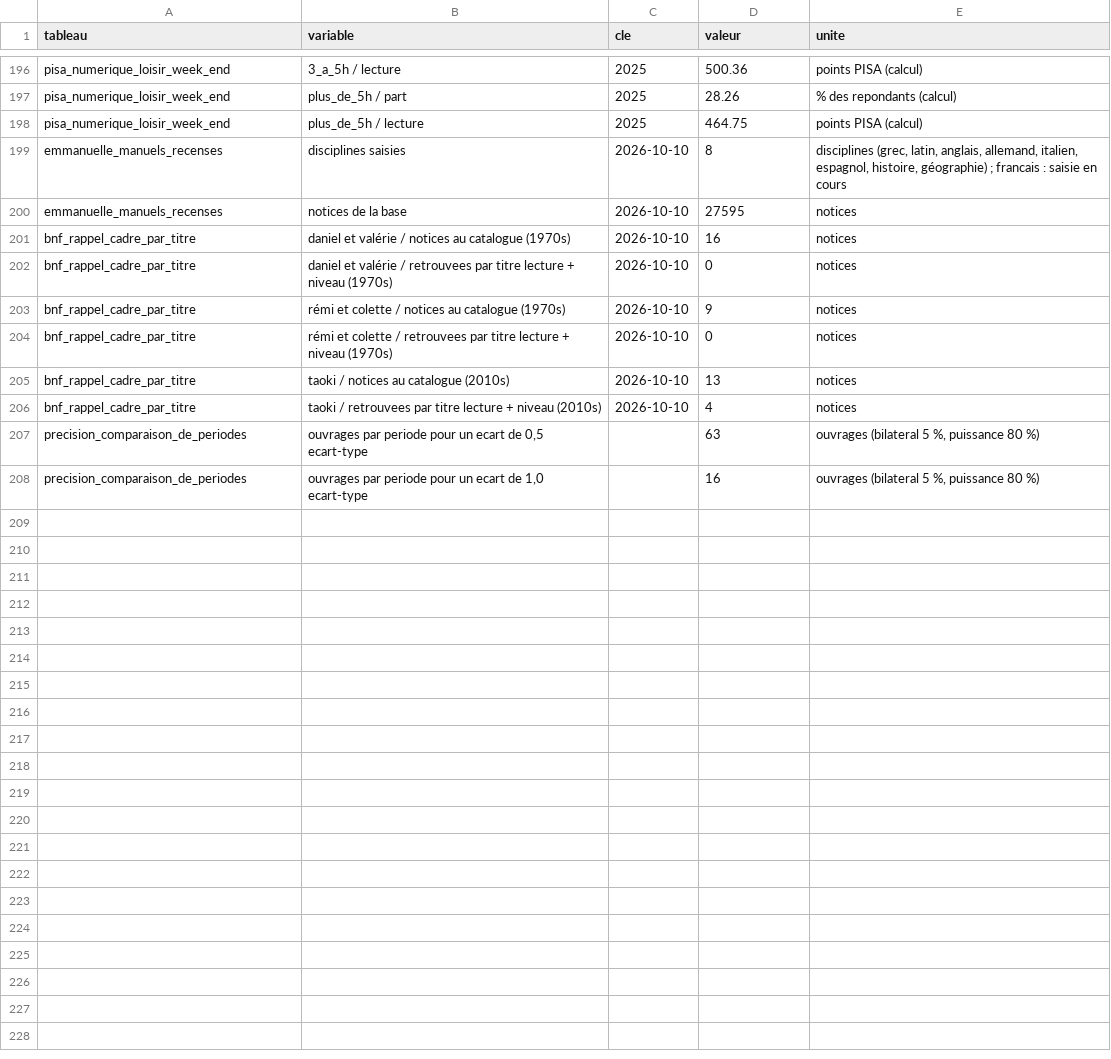
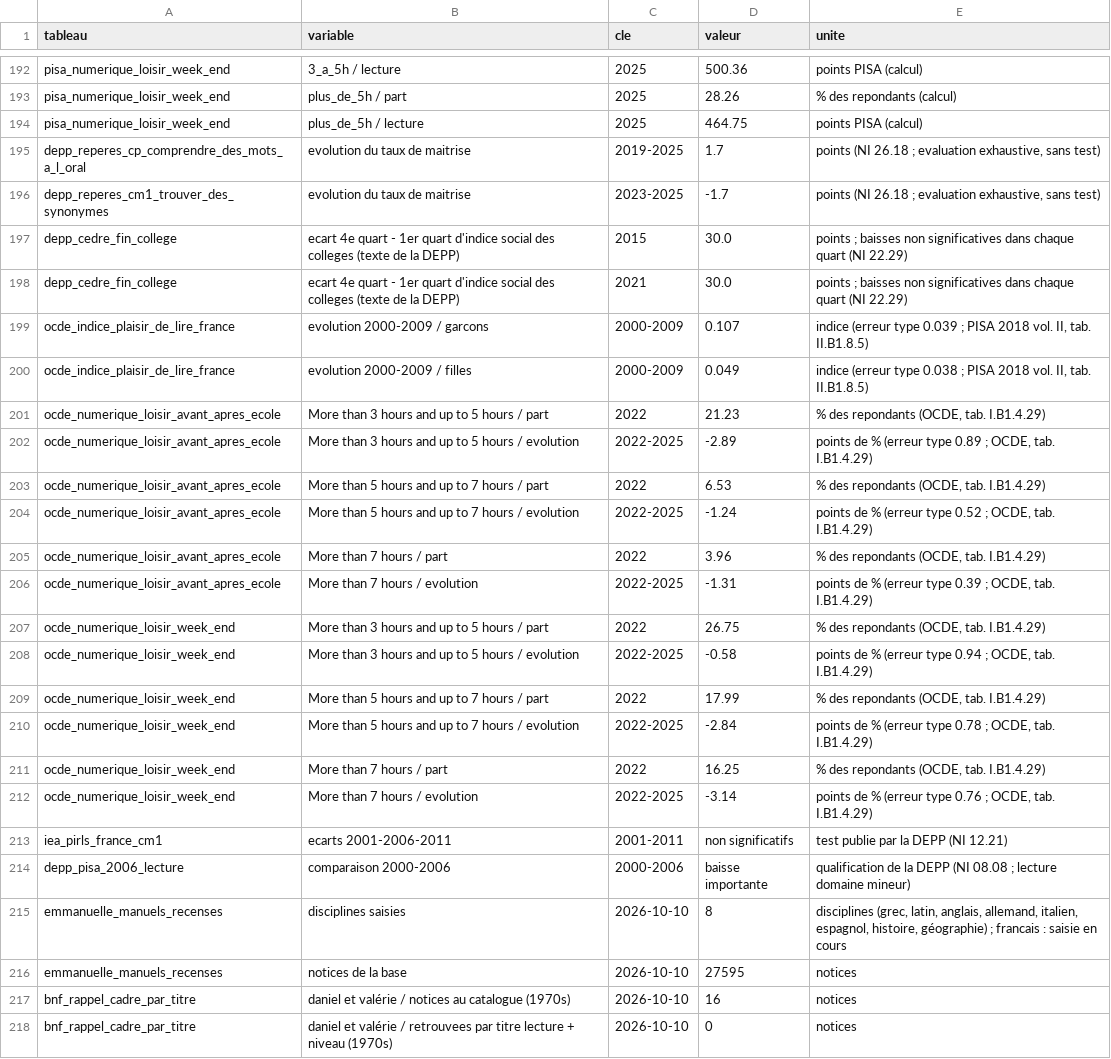
Before and after one commit to ProjectPulse-source/anthropie, a CSV file: static/langue_eleves.csv, drawn as a sheet; only a part is shown, gaps mark what is left out; the shorter side is filled out with more unchanged rows; the diff covers the shown part only.

```diff
--- a/static/langue_eleves.csv
+++ b/static/langue_eleves.csv
@@ -198,2 +194,22 @@ pisa_numerique_loisir_week_end,plus_de_5h / part,2025,28.26,% des repondants (ca
 pisa_numerique_loisir_week_end,plus_de_5h / lecture,2025,464.75,points PISA (calcul)
+depp_reperes_cp_comprendre_des_mots_a_l_oral,evolution du taux de maitrise,2019-2025,1.7,"points (NI 26.18 ; evaluation exhaustive, sans test)"
+depp_reperes_cm1_trouver_des_synonymes,evolution du taux de maitrise,2023-2025,-1.7,"points (NI 26.18 ; evaluation exhaustive, sans test)"
+depp_cedre_fin_college,ecart 4e quart - 1er quart d'indice social des colleges (texte de la DEPP),2015,30.0,points ; baisses non significatives dans chaque quart (NI 22.29)
+depp_cedre_fin_college,ecart 4e quart - 1er quart d'indice social des colleges (texte de la DEPP),2021,30.0,points ; baisses non significatives dans chaque quart (NI 22.29)
+ocde_indice_plaisir_de_lire_france,evolution 2000-2009 / garcons,2000-2009,0.107,"indice (erreur type 0.039 ; PISA 2018 vol. II, tab. II.B1.8.5)"
+ocde_indice_plaisir_de_lire_france,evolution 2000-2009 / filles,2000-2009,0.049,"indice (erreur type 0.038 ; PISA 2018 vol. II, tab. II.B1.8.5)"
+ocde_numerique_loisir_avant_apres_ecole,More than 3 hours and up to 5 hours / part,2022,21.23,"% des repondants (OCDE, tab. I.B1.4.29)"
+ocde_numerique_loisir_avant_apres_ecole,More than 3 hours and up to 5 hours / evolution,2022-2025,-2.89,"points de % (erreur type 0.89 ; OCDE, tab. I.B1.4.29)"
+ocde_numerique_loisir_avant_apres_ecole,More than 5 hours and up to 7 hours / part,2022,6.53,"% des repondants (OCDE, tab. I.B1.4.29)"
+ocde_numerique_loisir_avant_apres_ecole,More than 5 hours and up to 7 hours / evolution,2022-2025,-1.24,"points de % (erreur type 0.52 ; OCDE, tab. I.B1.4.29)"
+ocde_numerique_loisir_avant_apres_ecole,More than 7 hours / part,2022,3.96,"% des repondants (OCDE, tab. I.B1.4.29)"
+ocde_numerique_loisir_avant_apres_ecole,More than 7 hours / evolution,2022-2025,-1.31,"points de % (erreur type 0.39 ; OCDE, tab. I.B1.4.29)"
+ocde_numerique_loisir_week_end,More than 3 hours and up to 5 hours / part,2022,26.75,"% des repondants (OCDE, tab. I.B1.4.29)"
+ocde_numerique_loisir_week_end,More than 3 hours and up to 5 hours / evolution,2022-2025,-0.58,"points de % (erreur type 0.94 ; OCDE, tab. I.B1.4.29)"
+ocde_numerique_loisir_week_end,More than 5 hours and up to 7 hours / part,2022,17.99,"% des repondants (OCDE, tab. I.B1.4.29)"
+ocde_numerique_loisir_week_end,More than 5 hours and up to 7 hours / evolution,2022-2025,-2.84,"points de % (erreur type 0.78 ; OCDE, tab. I.B1.4.29)"
+ocde_numerique_loisir_week_end,More than 7 hours / part,2022,16.25,"% des repondants (OCDE, tab. I.B1.4.29)"
+ocde_numerique_loisir_week_end,More than 7 hours / evolution,2022-2025,-3.14,"points de % (erreur type 0.76 ; OCDE, tab. I.B1.4.29)"
+iea_pirls_france_cm1,ecarts 2001-2006-2011,2001-2011,non significatifs,test publie par la DEPP (NI 12.21)
+depp_pisa_2006_lecture,comparaison 2000-2006,2000-2006,baisse importante,qualification de la DEPP (NI 08.08 ; lecture domaine mineur)
 emmanuelle_manuels_recenses,disciplines saisies,2026-10-10,8,"disciplines (grec, latin, anglais, allemand, italien, espagnol, histoire, géographie) ; francais : saisie en cours"
```
Also changed, not shown: 1 added row, 5 removed rows and 46 edited cells elsewhere in this file, 28 other files.
